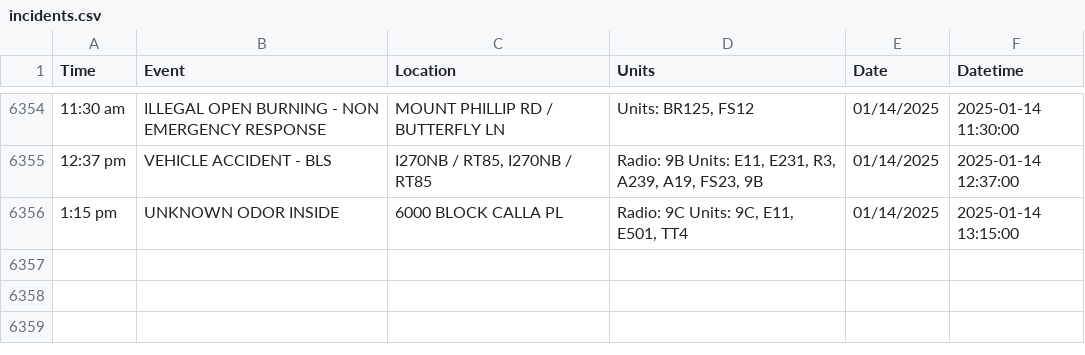
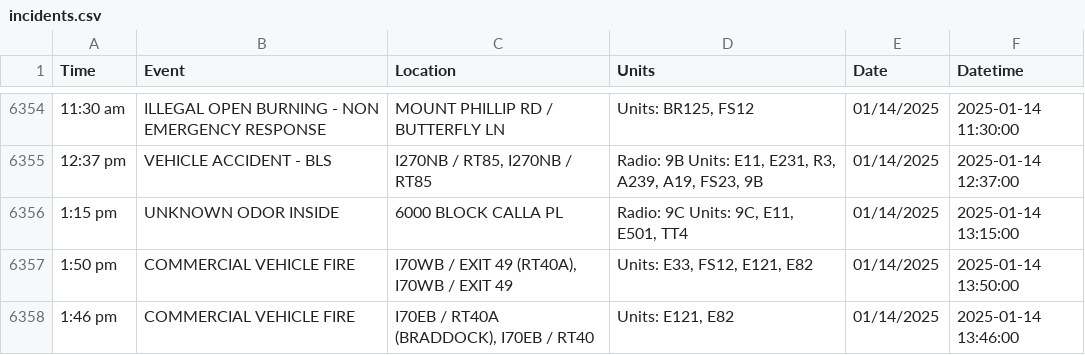
Before and after one commit to NewsAppsUMD/fredscanner, a CSV file: incidents.csv, drawn as a sheet; only a part is shown, gaps mark what is left out; the diff names each change by its address in the sheet, - before the commit and + after, or states it on an @@ line.

```diff
--- a/incidents.csv
+++ b/incidents.csv
+row 6357: 1:50 pm | COMMERCIAL VEHICLE FIRE | I70WB / EXIT 49 (RT40A), I70WB / EXIT 49 | Units: E33, FS12, E121, E82 | 01/14/2025 | 2025-01-14 13:50:00
+row 6358: 1:46 pm | COMMERCIAL VEHICLE FIRE | I70EB / RT40A (BRADDOCK), I70EB / RT40 | Units: E121, E82 | 01/14/2025 | 2025-01-14 13:46:00
```
Also changed, not shown: 1 other file.
